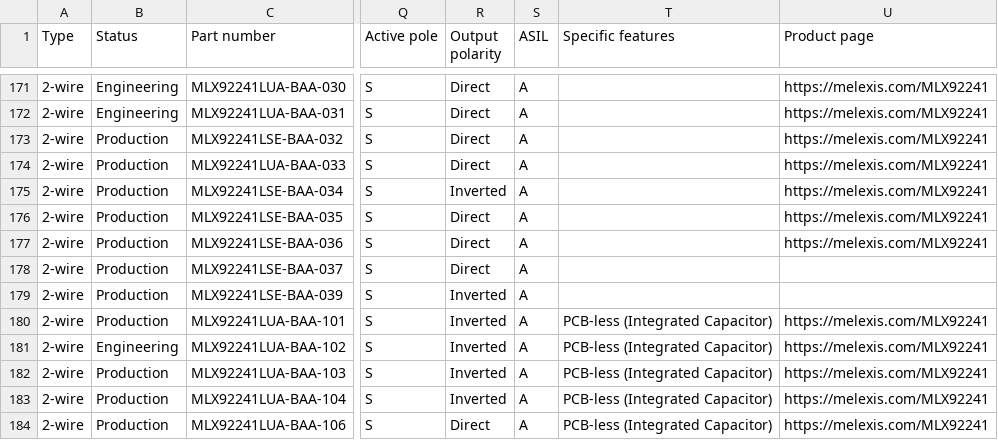
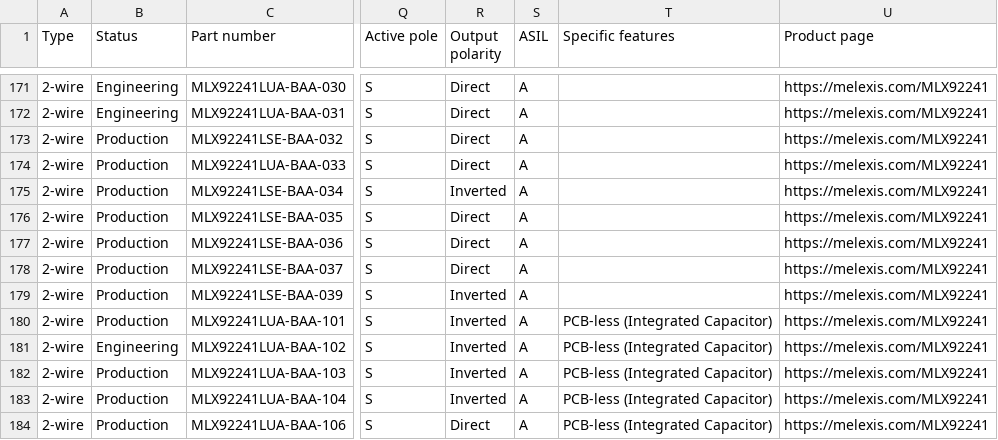
Before and after one commit to MelexisBC/Wizard--Latch-Switch-ICs-Data, a CSV file: Latch-Switch-ICs-Wizard-Data.csv, drawn as a sheet; only a part is shown, gaps mark what is left out; the diff names each change by its address in the sheet, - before the commit and + after, or states it on an @@ line.

Commit message:
Wizard - Latch and switch ICs - Google sheet updated

```diff
--- a/Latch-Switch-ICs-Wizard-Data.csv
+++ b/Latch-Switch-ICs-Wizard-Data.csv
-U178:U179 (Product page): (empty)
+U178:U179 (Product page): https://melexis.com/MLX92241
```
